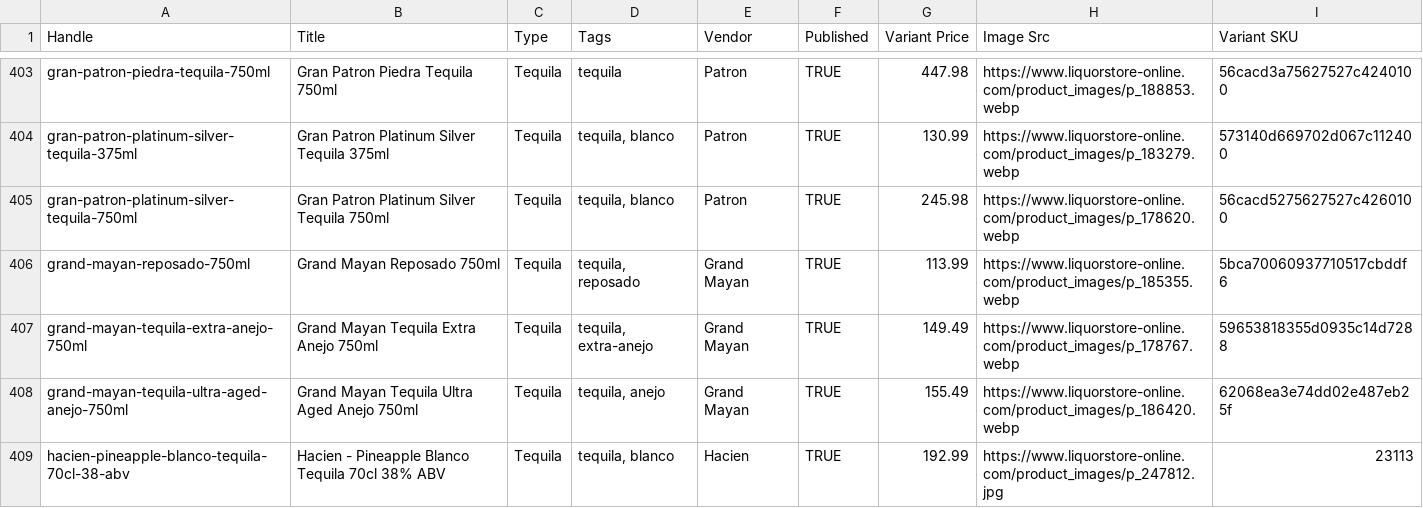
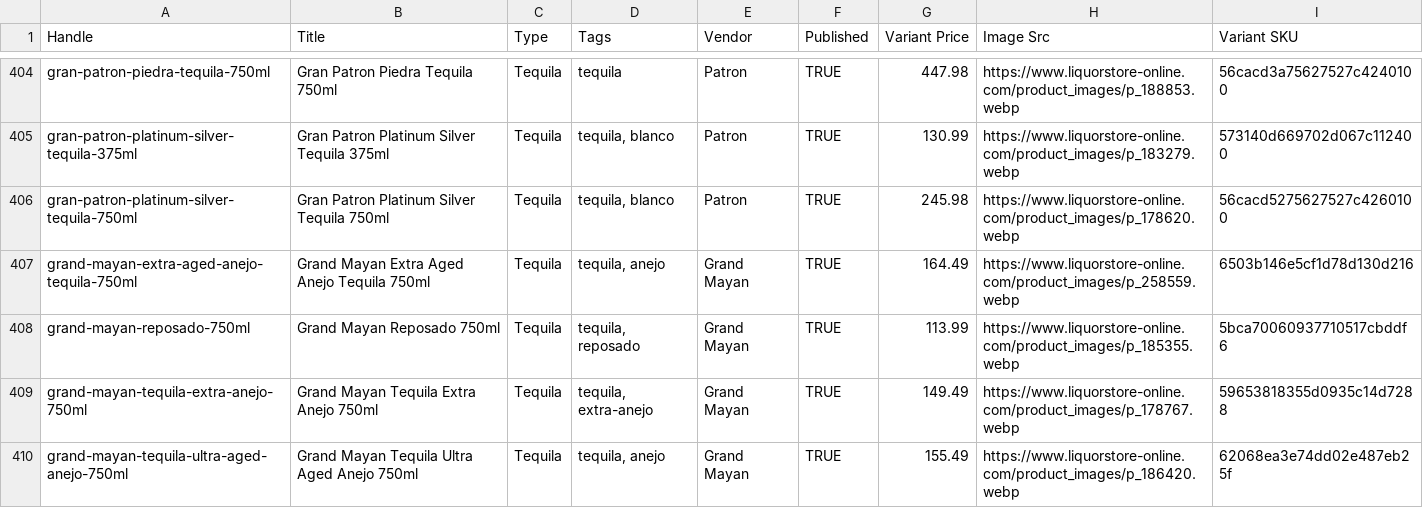
Before and after one commit to Njawnson/tequila-shopify-sync, a CSV file: output/matrixify_update.csv, drawn as a sheet; only a part is shown, gaps mark what is left out; the shorter side is filled out with more unchanged rows; the diff covers the shown part only.

```diff
--- a/output/matrixify_update.csv
+++ b/output/matrixify_update.csv
@@ -405,2 +406,3 @@ gran-patron-platinum-silver-tequila-375ml,Gran Patron Platinum Silver Tequila 37
 gran-patron-platinum-silver-tequila-750ml,Gran Patron Platinum Silver Tequila 750ml,Tequila,"tequila, blanco",Patron,TRUE,245.98,https://www.liquorstore-online.com/product_images/p_178620.webp,56cacd5275627527c4260100
+grand-mayan-extra-aged-anejo-tequila-750ml,Grand Mayan Extra Aged Anejo Tequila 750ml,Tequila,"tequila, anejo",Grand Mayan,TRUE,164.49,https://www.liquorstore-online.com/product_images/p_258559.webp,6503b146e5cf1d78d130d216
 grand-mayan-reposado-750ml,Grand Mayan Reposado 750ml,Tequila,"tequila, reposado",Grand Mayan,TRUE,113.99,https://www.liquorstore-online.com/product_images/p_185355.webp,5bca70060937710517cbddf6
```
Also changed, not shown: 7 added rows, 1 removed row and 1 edited cell elsewhere in this file, 1 other file.
